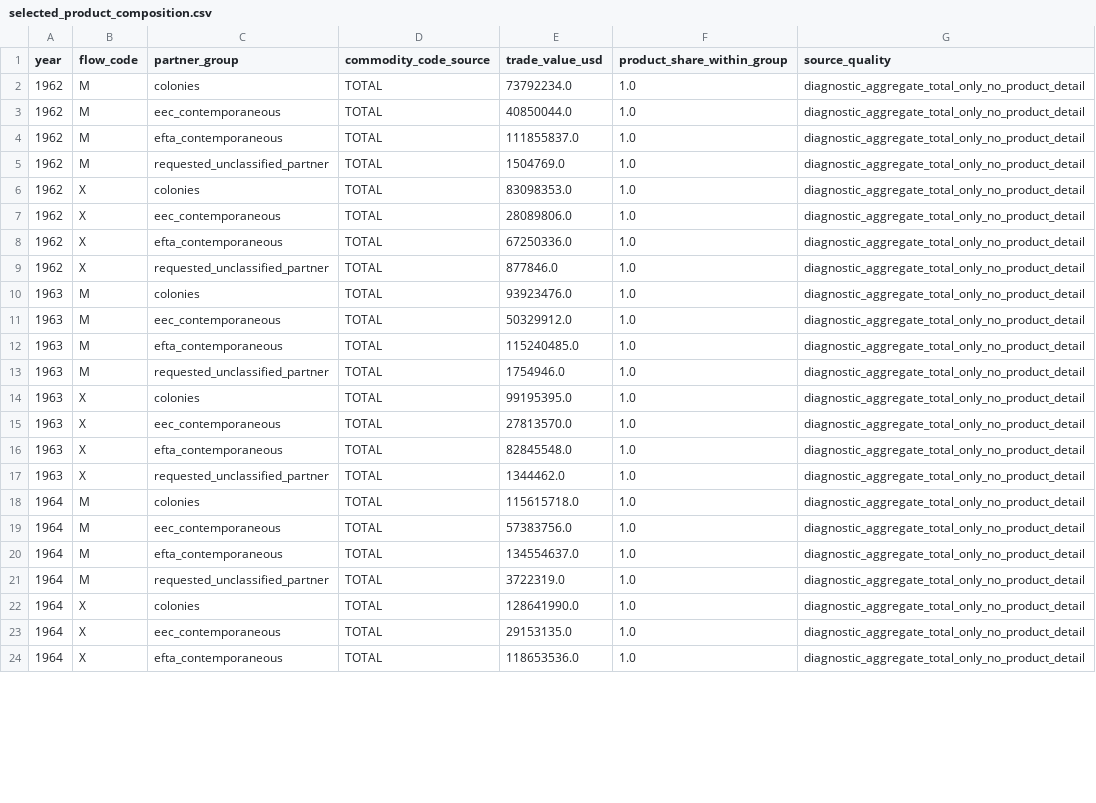
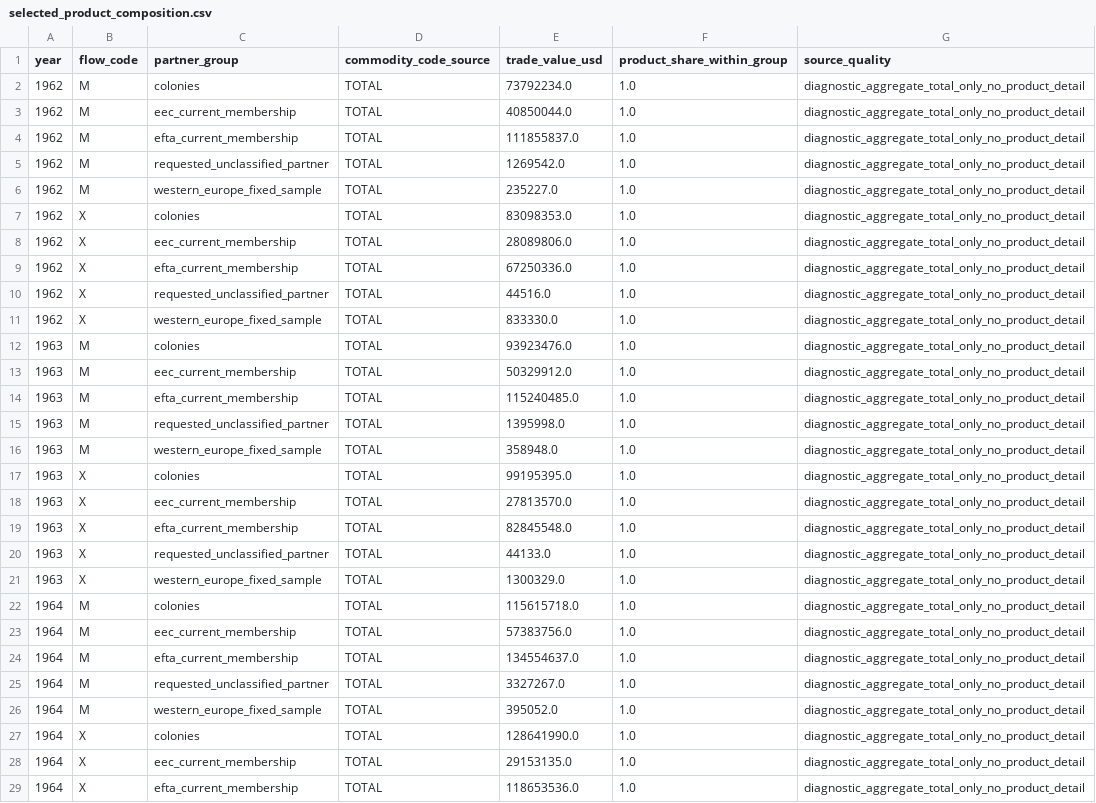
Before and after one commit to DiogoRibeiro7/portugal-external-growth-1960-1973, a CSV file: results/diagnostics/comtrade_coverage/selected_product_composition.csv, drawn as a sheet; only a part is shown; the diff covers the shown part only.

```diff
--- a/results/diagnostics/comtrade_coverage/selected_product_composition.csv
+++ b/results/diagnostics/comtrade_coverage/selected_product_composition.csv
@@ -2,23 +2,28 @@ year,flow_code,partner_group,commodity_code_source,trade_value_usd,product_share
 1962,M,colonies,TOTAL,73792234.0,1.0,diagnostic_aggregate_total_only_no_product_detail
-1962,M,eec_contemporaneous,TOTAL,40850044.0,1.0,diagnostic_aggregate_total_only_no_product_detail
-1962,M,efta_contemporaneous,TOTAL,111855837.0,1.0,diagnostic_aggregate_total_only_no_product_detail
-1962,M,requested_unclassified_partner,TOTAL,1504769.0,1.0,diagnostic_aggregate_total_only_no_product_detail
+1962,M,eec_current_membership,TOTAL,40850044.0,1.0,diagnostic_aggregate_total_only_no_product_detail
+1962,M,efta_current_membership,TOTAL,111855837.0,1.0,diagnostic_aggregate_total_only_no_product_detail
+1962,M,requested_unclassified_partner,TOTAL,1269542.0,1.0,diagnostic_aggregate_total_only_no_product_detail
+1962,M,western_europe_fixed_sample,TOTAL,235227.0,1.0,diagnostic_aggregate_total_only_no_product_detail
 1962,X,colonies,TOTAL,83098353.0,1.0,diagnostic_aggregate_total_only_no_product_detail
-1962,X,eec_contemporaneous,TOTAL,28089806.0,1.0,diagnostic_aggregate_total_only_no_product_detail
-1962,X,efta_contemporaneous,TOTAL,67250336.0,1.0,diagnostic_aggregate_total_only_no_product_detail
-1962,X,requested_unclassified_partner,TOTAL,877846.0,1.0,diagnostic_aggregate_total_only_no_product_detail
+1962,X,eec_current_membership,TOTAL,28089806.0,1.0,diagnostic_aggregate_total_only_no_product_detail
+1962,X,efta_current_membership,TOTAL,67250336.0,1.0,diagnostic_aggregate_total_only_no_product_detail
+1962,X,requested_unclassified_partner,TOTAL,44516.0,1.0,diagnostic_aggregate_total_only_no_product_detail
+1962,X,western_europe_fixed_sample,TOTAL,833330.0,1.0,diagnostic_aggregate_total_only_no_product_detail
 1963,M,colonies,TOTAL,93923476.0,1.0,diagnostic_aggregate_total_only_no_product_detail
-1963,M,eec_contemporaneous,TOTAL,50329912.0,1.0,diagnostic_aggregate_total_only_no_product_detail
-1963,M,efta_contemporaneous,TOTAL,115240485.0,1.0,diagnostic_aggregate_total_only_no_product_detail
-1963,M,requested_unclassified_partner,TOTAL,1754946.0,1.0,diagnostic_aggregate_total_only_no_product_detail
+1963,M,eec_current_membership,TOTAL,50329912.0,1.0,diagnostic_aggregate_total_only_no_product_detail
+1963,M,efta_current_membership,TOTAL,115240485.0,1.0,diagnostic_aggregate_total_only_no_product_detail
+1963,M,requested_unclassified_partner,TOTAL,1395998.0,1.0,diagnostic_aggregate_total_only_no_product_detail
+1963,M,western_europe_fixed_sample,TOTAL,358948.0,1.0,diagnostic_aggregate_total_only_no_product_detail
 1963,X,colonies,TOTAL,99195395.0,1.0,diagnostic_aggregate_total_only_no_product_detail
-1963,X,eec_contemporaneous,TOTAL,27813570.0,1.0,diagnostic_aggregate_total_only_no_product_detail
-1963,X,efta_contemporaneous,TOTAL,82845548.0,1.0,diagnostic_aggregate_total_only_no_product_detail
-1963,X,requested_unclassified_partner,TOTAL,1344462.0,1.0,diagnostic_aggregate_total_only_no_product_detail
+1963,X,eec_current_membership,TOTAL,27813570.0,1.0,diagnostic_aggregate_total_only_no_product_detail
+1963,X,efta_current_membership,TOTAL,82845548.0,1.0,diagnostic_aggregate_total_only_no_product_detail
+1963,X,requested_unclassified_partner,TOTAL,44133.0,1.0,diagnostic_aggregate_total_only_no_product_detail
+1963,X,western_europe_fixed_sample,TOTAL,1300329.0,1.0,diagnostic_aggregate_total_only_no_product_detail
 1964,M,colonies,TOTAL,115615718.0,1.0,diagnostic_aggregate_total_only_no_product_detail
-1964,M,eec_contemporaneous,TOTAL,57383756.0,1.0,diagnostic_aggregate_total_only_no_product_detail
-1964,M,efta_contemporaneous,TOTAL,134554637.0,1.0,diagnostic_aggregate_total_only_no_product_detail
-1964,M,requested_unclassified_partner,TOTAL,3722319.0,1.0,diagnostic_aggregate_total_only_no_product_detail
+1964,M,eec_current_membership,TOTAL,57383756.0,1.0,diagnostic_aggregate_total_only_no_product_detail
+1964,M,efta_current_membership,TOTAL,134554637.0,1.0,diagnostic_aggregate_total_only_no_product_detail
+1964,M,requested_unclassified_partner,TOTAL,3327267.0,1.0,diagnostic_aggregate_total_only_no_product_detail
+1964,M,western_europe_fixed_sample,TOTAL,395052.0,1.0,diagnostic_aggregate_total_only_no_product_detail
 1964,X,colonies,TOTAL,128641990.0,1.0,diagnostic_aggregate_total_only_no_product_detail
-1964,X,eec_contemporaneous,TOTAL,29153135.0,1.0,diagnostic_aggregate_total_only_no_product_detail
-1964,X,efta_contemporaneous,TOTAL,118653536.0,1.0,diagnostic_aggregate_total_only_no_product_detail
+1964,X,eec_current_membership,TOTAL,29153135.0,1.0,diagnostic_aggregate_total_only_no_product_detail
+1964,X,efta_current_membership,TOTAL,118653536.0,1.0,diagnostic_aggregate_total_only_no_product_detail
```
Also changed, not shown: 11 added rows and 53 edited cells elsewhere in this file, results/diagnostics/comtrade_coverage/selected_group_changes_1962_1973.csv, results/diagnostics/comtrade_coverage/selected_group_shares.csv, 46 other files.
